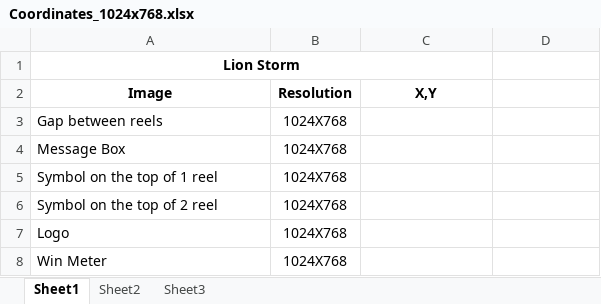
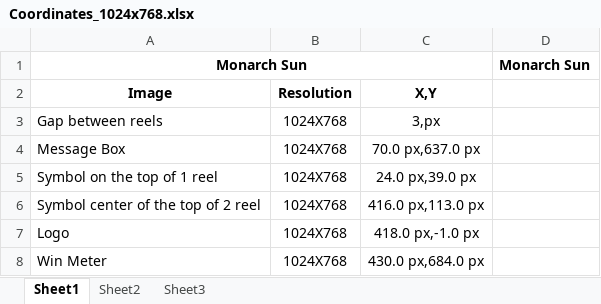
Before and after one commit to Avatarchik/gaming, an Excel workbook: ReferenceNdevArt/Monarch Sun/1024x768/Coordinates_1024x768.xlsx, sheet Sheet1, drawn as a sheet; values as stored, in another font and other column widths than the file's, no borders; removed rows and columns are numbered as before the commit, all else as after; the diff names each change by its address in the sheet, - before the commit and + after, or states it on an @@ line.

```diff
--- a/ReferenceNdevArt/Monarch Sun/1024x768/Coordinates_1024x768.xlsx (sheet Sheet1)
+++ b/ReferenceNdevArt/Monarch Sun/1024x768/Coordinates_1024x768.xlsx (sheet Sheet1)
-row 1: Lion Storm
+row 1: Monarch Sun |  |  | Monarch Sun
-C3: (empty)
+C3: 3,px
-C4: (empty)
+C4: 70.0 px,637.0 px
-C5: (empty)
+C5: 24.0 px,39.0 px
-A6: Symbol on the top of 2 reel
+A6: Symbol center of the top of 2 reel
-C6: (empty)
+C6: 416.0 px,113.0 px
-C7: (empty)
+C7: 418.0 px,-1.0 px
-C8: (empty)
+C8: 430.0 px,684.0 px
```
Also changed, not shown: 5 other files.
